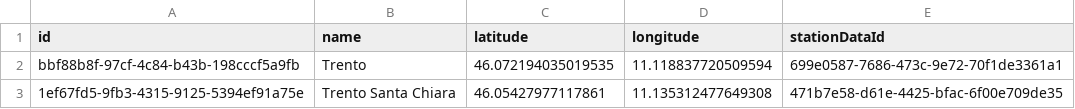
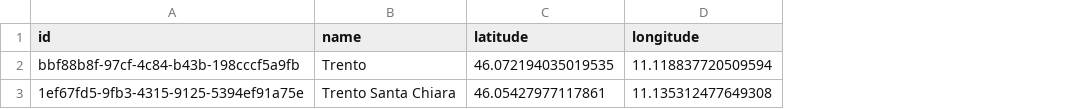
Before and after one commit to DispatchNet/TRE, a CSV file: D3_DispatchNet/code/src/csv_database/data/junctions.csv, drawn as a sheet; the diff names each change by its address in the sheet, - before the commit and + after, or states it on an @@ line.

Commit message:
fix station csv data

```diff
--- a/D3_DispatchNet/code/src/csv_database/data/junctions.csv
+++ b/D3_DispatchNet/code/src/csv_database/data/junctions.csv
-column E (stationDataId), rows 2-3: 699e0587-7686-473c-9e72-70f1de3361a1 | 471b7e58-d61e-4425-bfac-6f00e709de35
```
Also changed, not shown: 2 other files.
